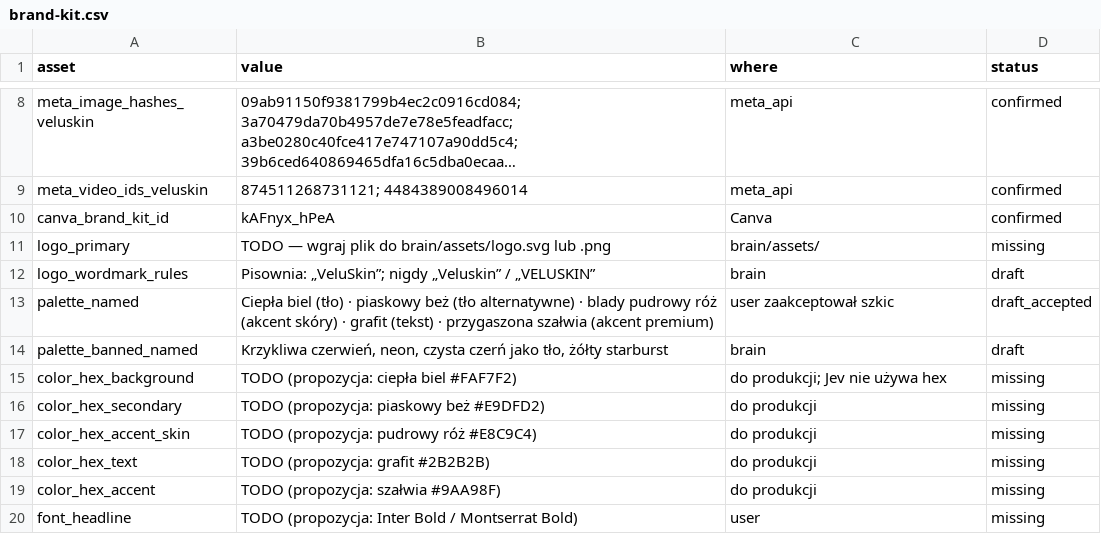
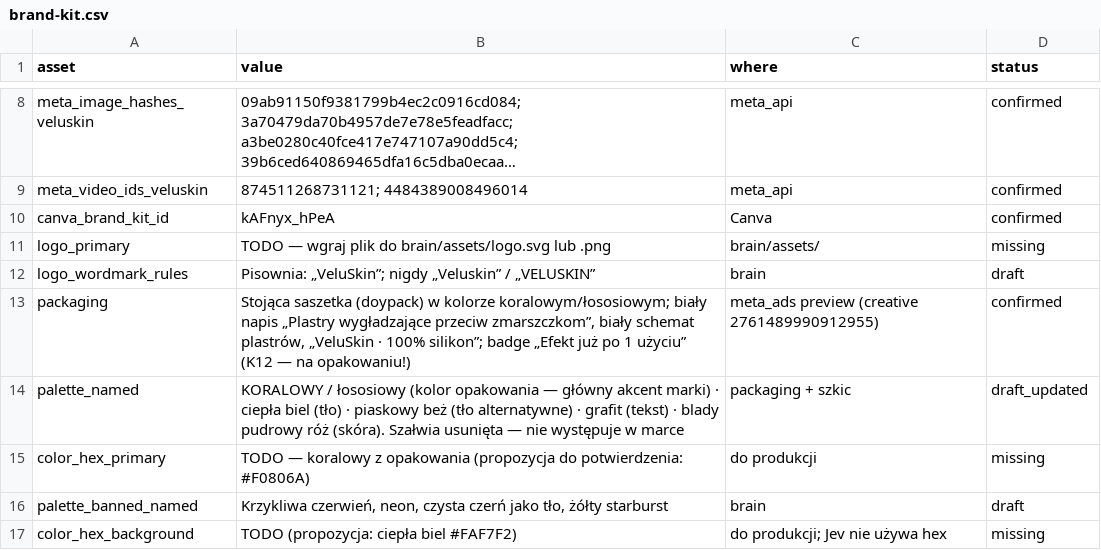
Before and after one commit to ksemons11-glitch/Claude, a CSV file: on-brand-ad-machine/brain/brand-kit.csv, drawn as a sheet; only a part is shown, gaps mark what is left out; the shorter side is filled out with more unchanged rows; long unchanged cells end in ….

```diff
--- a/on-brand-ad-machine/brain/brand-kit.csv
+++ b/on-brand-ad-machine/brain/brand-kit.csv
@@ -12,3 +12,5 @@ logo_primary,TODO — wgraj plik do brain/assets/logo.svg lub .png,brain/assets/
 logo_wordmark_rules,"Pisownia: „VeluSkin”; nigdy „Veluskin” / „VELUSKIN”",brain,draft
-palette_named,"Ciepła biel (tło) · piaskowy beż (tło alternatywne) · blady pudrowy róż (akcent skóry) · grafit (tekst) · przygaszona szałwia (akcent premium)",user zaakceptował szkic,draft_accepted
+packaging,"Stojąca saszetka (doypack) w kolorze koralowym/łososiowym; biały napis „Plastry wygładzające przeciw zmarszczkom”, biały schemat plastrów, „VeluSkin · 100% silikon”; badge „Efekt już po 1 użyciu” (K12 — na opakowaniu!)",meta_ads preview (creative 2761489990912955),confirmed
+palette_named,"KORALOWY / łososiowy (kolor opakowania — główny akcent marki) · ciepła biel (tło) · piaskowy beż (tło alternatywne) · grafit (tekst) · blady pudrowy róż (skóra). Szałwia usunięta — nie występuje w marce",packaging + szkic,draft_updated
+color_hex_primary,TODO — koralowy z opakowania (propozycja do potwierdzenia: #F0806A),do produkcji,missing
 palette_banned_named,"Krzykliwa czerwień, neon, czysta czerń jako tło, żółty starburst",brain,draft
```
Also changed, not shown: on-brand-ad-machine/brain/campaign-learnings.csv, on-brand-ad-machine/brain/meta-images.csv, 2 other files.
